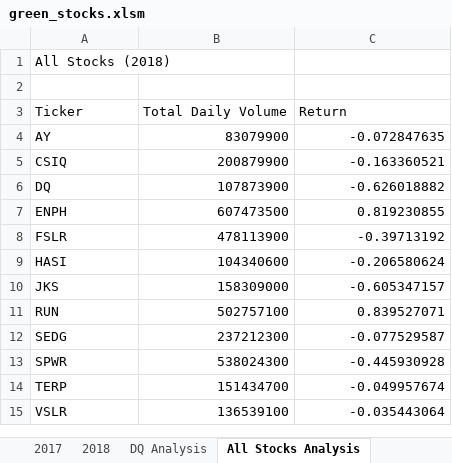
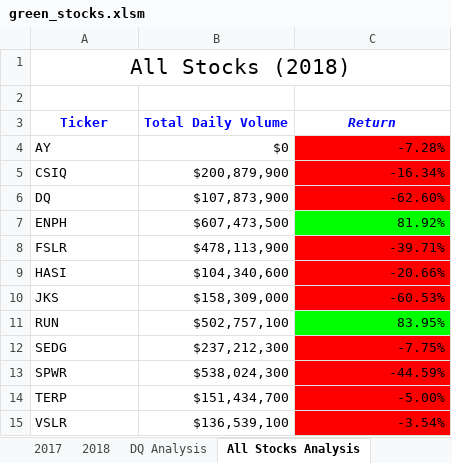
Before and after one commit to Kcav18/stock-analysis, an Excel workbook: green_stocks.xlsm, sheet All Stocks Analysis, drawn as a sheet; values as stored, in another font and other column widths than the file's, no borders; the diff names each change by its address in the sheet, - before the commit and + after, or states it on an @@ line.

Commit message:
Add files via upload
vba formatting practice

```diff
--- a/green_stocks.xlsm (sheet All Stocks Analysis)
+++ b/green_stocks.xlsm (sheet All Stocks Analysis)
-A1 alignment: left
+A1 alignment: center, text size: larger
+A1:C1 merged
@@ A3:C3 bold: off → on, text colour: black → #0000FF, alignment: left → center @@
-C3 italic: off
+C3 italic: on
-B4 (Total Daily Volume): 83079900
+B4 (Total Daily Volume): $0
-C4 (Return): -0.072847635
+C4 (Return): -7.28%
-C4:C6 fill: none
+C4:C6 fill: #FF0000
-B5 (Total Daily Volume): 200879900
+B5 (Total Daily Volume): $200,879,900
-C5 (Return): -0.163360521
+C5 (Return): -16.34%
-B6 (Total Daily Volume): 107873900
+B6 (Total Daily Volume): $107,873,900
-C6 (Return): -0.626018882
+C6 (Return): -62.60%
-B7 (Total Daily Volume): 607473500
+B7 (Total Daily Volume): $607,473,500
-C7 (Return): 0.819230855
+C7 (Return): 81.92%
-C7 fill: none
+C7 fill: #00FF00
-B8 (Total Daily Volume): 478113900
+B8 (Total Daily Volume): $478,113,900
-C8 (Return): -0.39713192
+C8 (Return): -39.71%
-C8:C10 fill: none
+C8:C10 fill: #FF0000
-B9 (Total Daily Volume): 104340600
+B9 (Total Daily Volume): $104,340,600
-C9 (Return): -0.206580624
+C9 (Return): -20.66%
-B10 (Total Daily Volume): 158309000
+B10 (Total Daily Volume): $158,309,000
-C10 (Return): -0.605347157
+C10 (Return): -60.53%
-B11 (Total Daily Volume): 502757100
+B11 (Total Daily Volume): $502,757,100
-C11 (Return): 0.839527071
+C11 (Return): 83.95%
-C11 fill: none
+C11 fill: #00FF00
-B12 (Total Daily Volume): 237212300
+B12 (Total Daily Volume): $237,212,300
-C12 (Return): -0.077529587
+C12 (Return): -7.75%
-C12:C15 fill: none
+C12:C15 fill: #FF0000
-B13 (Total Daily Volume): 538024300
+B13 (Total Daily Volume): $538,024,300
-C13 (Return): -0.445930928
+C13 (Return): -44.59%
-B14 (Total Daily Volume): 151434700
+B14 (Total Daily Volume): $151,434,700
-C14 (Return): -0.049957674
+C14 (Return): -5.00%
-B15 (Total Daily Volume): 136539100
+B15 (Total Daily Volume): $136,539,100
-C15 (Return): -0.035443064
+C15 (Return): -3.54%
```
